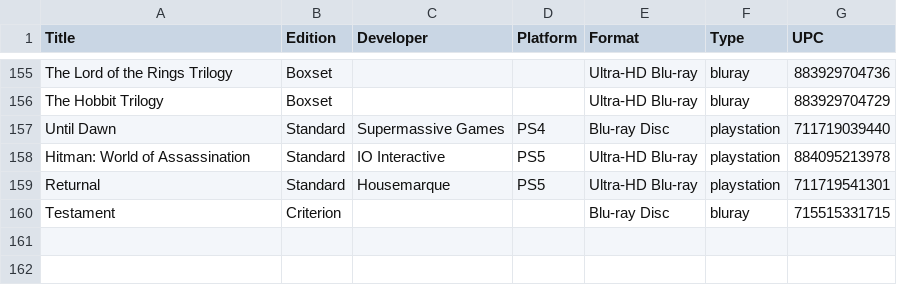
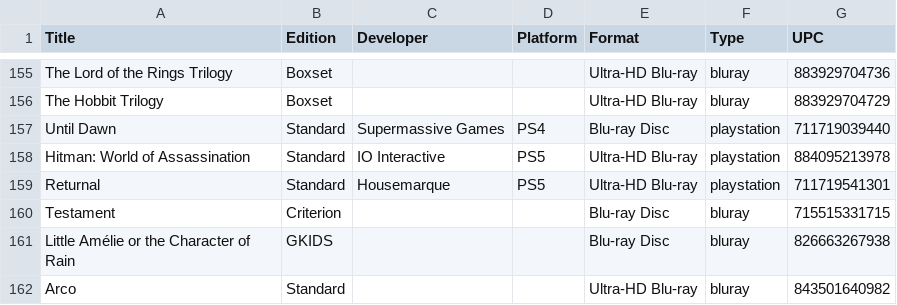
Before and after one commit to steinea/xyz, a CSV file: _data/discs.csv, drawn as a sheet; only a part is shown, gaps mark what is left out; the diff names each change by its address in the sheet, - before the commit and + after, or states it on an @@ line.

Commit message:
Add Arco, Little Amelie

```diff
--- a/_data/discs.csv
+++ b/_data/discs.csv
+row 161: Little Amélie or the Character of Rain | GKIDS |  |  | Blu-ray Disc | bluray | 826663267938
+row 162: Arco | Standard |  |  | Ultra-HD Blu-ray | bluray | 843501640982
```
